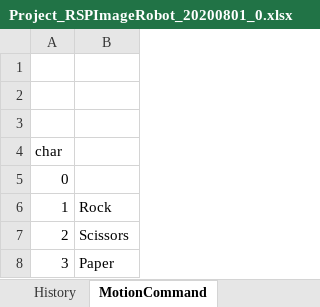
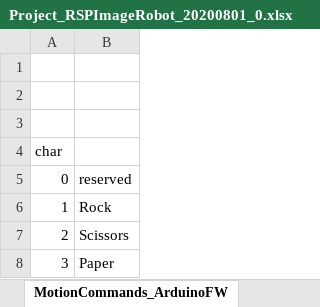
Before and after one commit to NAERSTEAM/EELAB, an Excel workbook: Project_RSPImageRobot_20200801_0/Documents/Project_RSPImageRobot_20200801_0.xlsx, sheet MotionCommands_ArduinoFW, drawn as a sheet; values as stored, in another font and other column widths than the file's, no borders; the diff names each change by its address in the sheet, - before the commit and + after, or states it on an @@ line.

```diff
--- a/Project_RSPImageRobot_20200801_0/Documents/Project_RSPImageRobot_20200801_0.xlsx (sheet MotionCommands_ArduinoFW)
+++ b/Project_RSPImageRobot_20200801_0/Documents/Project_RSPImageRobot_20200801_0.xlsx (sheet MotionCommands_ArduinoFW)
-sheet tab: MotionCommand
+sheet tab: MotionCommands_ArduinoFW
-B5: (empty)
+B5: reserved
```
Also changed, not shown: sheet History, other sheet tabs, charts or pictures, LAB_20200530_0_HandSignRecognition/LAB20200530_0.xlsx, Lesson_20200722_0_caseStudy/Lesson_20200722_0_caseStudy.xlsx, 7 other files.
